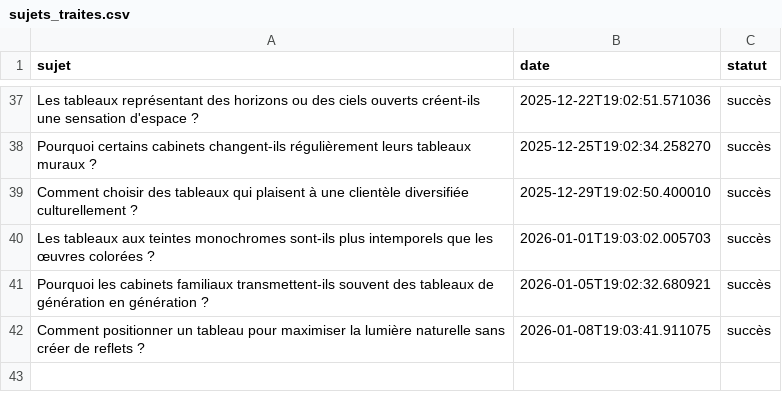
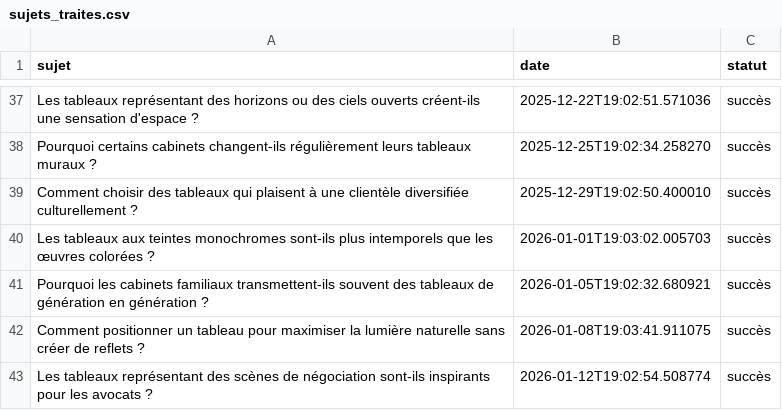
Before and after one commit to Metalosmose21/Cabinet-avocat-3-, a CSV file: sujets_traites.csv, drawn as a sheet; only a part is shown, gaps mark what is left out; the diff names each change by its address in the sheet, - before the commit and + after, or states it on an @@ line.

```diff
--- a/sujets_traites.csv
+++ b/sujets_traites.csv
+row 43: Les tableaux représentant des scènes de négociation sont-ils inspirants pour les avocats ? | 2026-01-12T19:02:54.508774 | succès
```
Also changed, not shown: sujets.csv.
